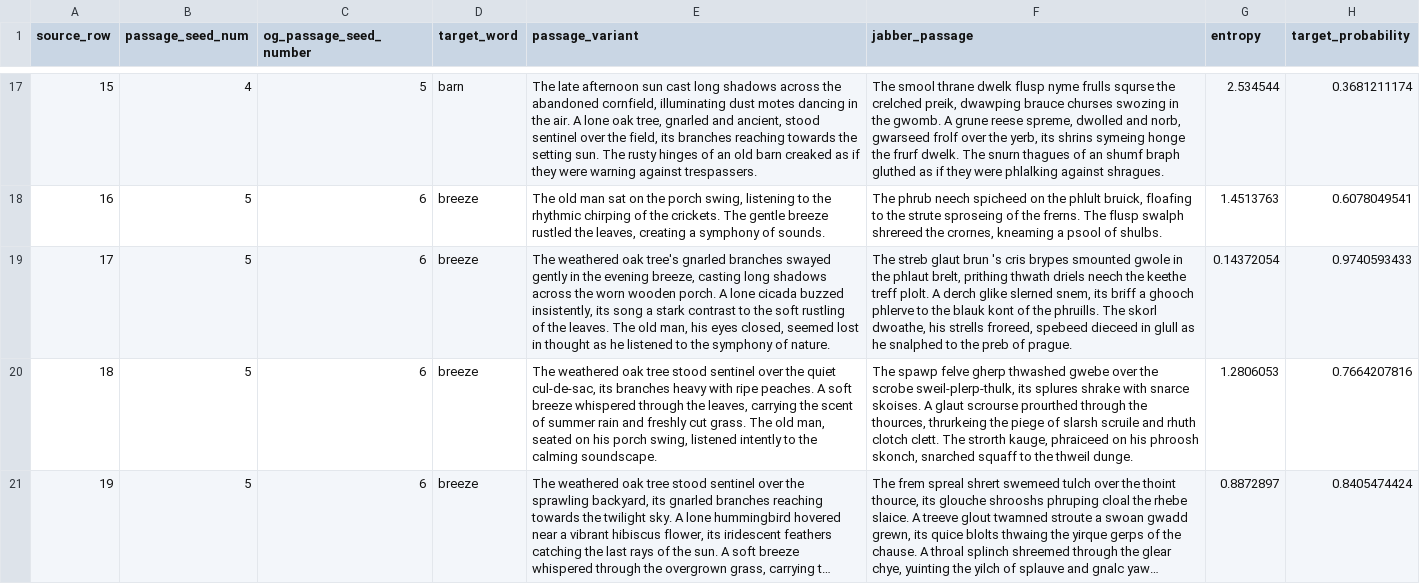
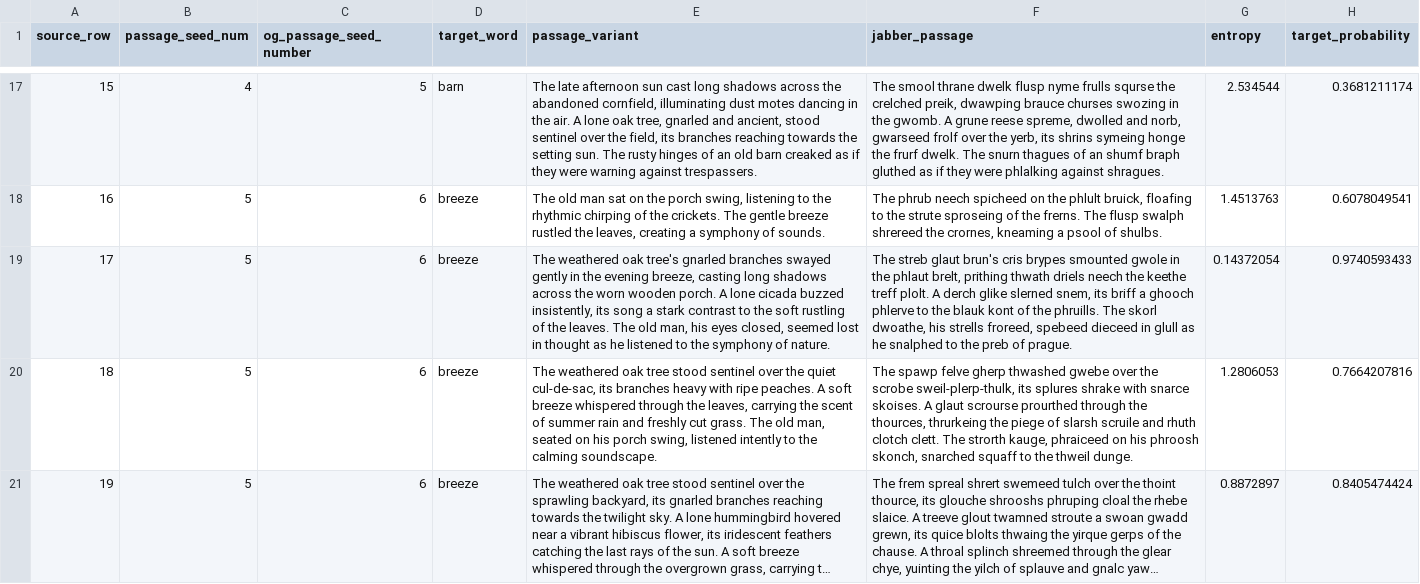
Before and after one commit to kira-breeden/BubbleSem_v2, a CSV file: all_stimuli.csv, drawn as a sheet; only a part is shown, gaps mark what is left out; long unchanged cells end in …; the diff names each change by its address in the sheet, - before the commit and + after, or states it on an @@ line.

```diff
--- a/all_stimuli.csv
+++ b/all_stimuli.csv
-F19 (jabber_passage): …streb glaut brun 's cris brypes…
+F19 (jabber_passage): …streb glaut brun's cris brypes…
```
Also changed, not shown: trial_lists/sublist_12.csv, trial_lists/sublist_16.csv, 2 other files.
